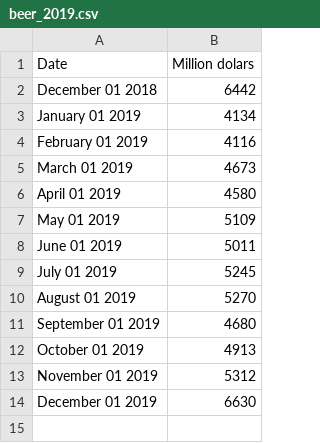
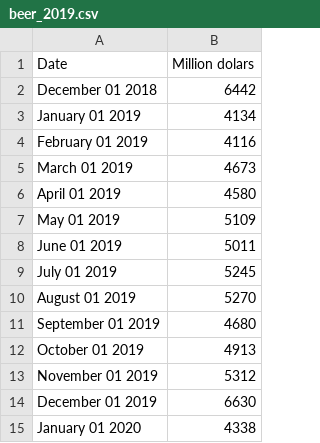
Before and after one commit to 16LAG/Course2, a CSV file: beer_2019.csv, drawn as a sheet; the diff names each change by its address in the sheet, - before the commit and + after, or states it on an @@ line.

Commit message:
Add files via upload

```diff
--- a/beer_2019.csv
+++ b/beer_2019.csv
+row 15: January 01 2020 | 4338
```
